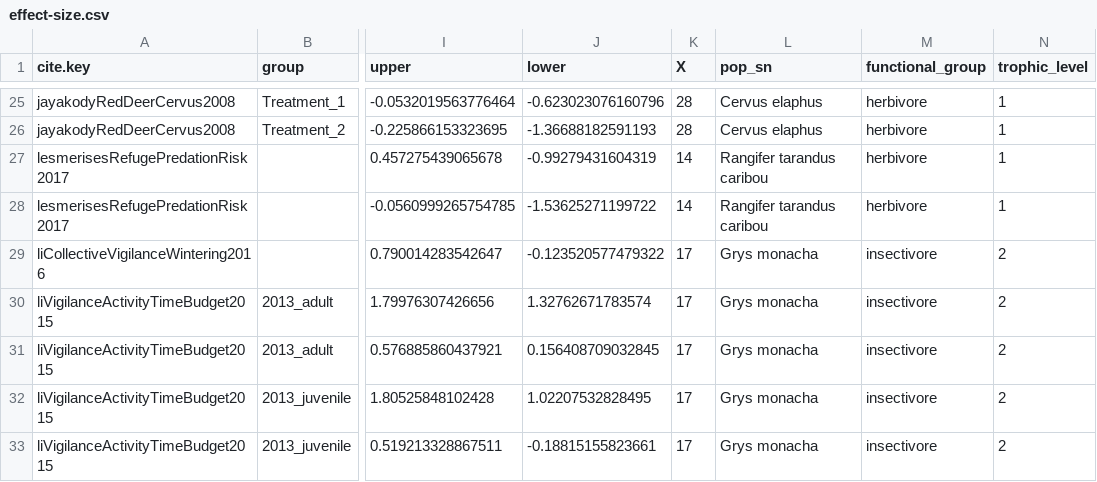
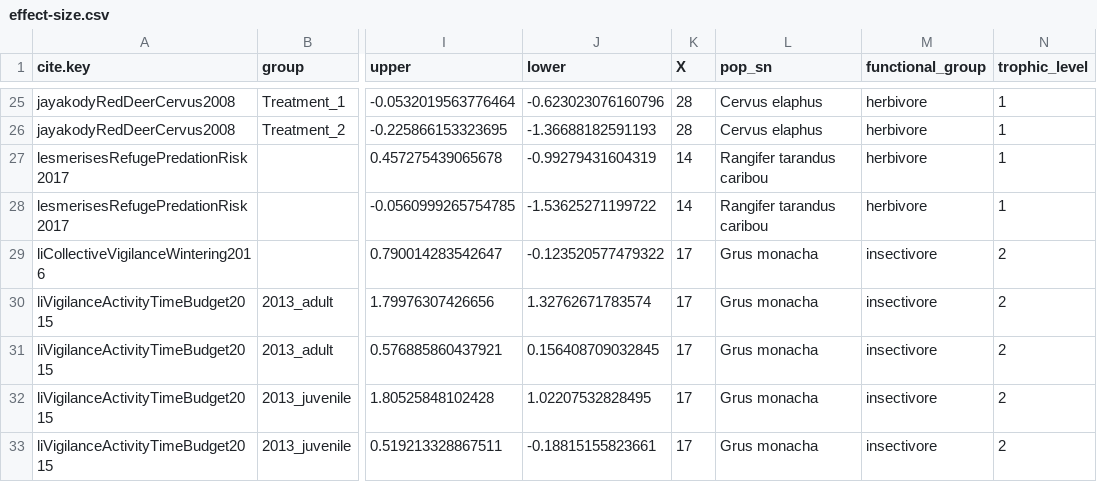
Before and after one commit to cheesesnakes/superpredator-or-superscary, a CSV file: meta-analysis/data/effect-size.csv, drawn as a sheet; only a part is shown, gaps mark what is left out; the diff covers the shown part only; the diff names each change by its address in the sheet, - before the commit and + after, or states it on an @@ line.

```diff
--- a/meta-analysis/data/effect-size.csv
+++ b/meta-analysis/data/effect-size.csv
-L29:L33 (pop_sn): Grys monacha
+L29:L33 (pop_sn): Grus monacha
```
Also changed, not shown: 11 edited cells elsewhere in this file, 2 other files.
